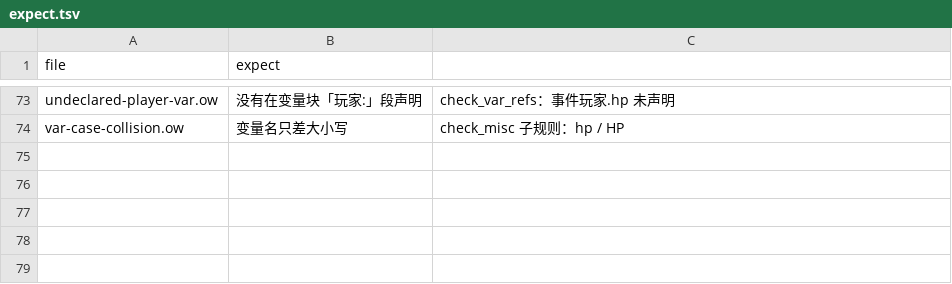
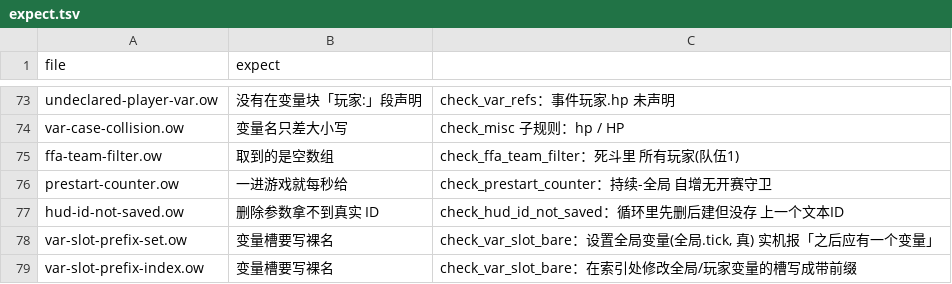
Before and after one commit to sandsand244263/overwatch-workshop-lite-skills, a TSV file: tools/probes/negative/expect.tsv, drawn as a sheet; only a part is shown, gaps mark what is left out; the diff names each change by its address in the sheet, - before the commit and + after, or states it on an @@ line.

```diff
--- a/tools/probes/negative/expect.tsv
+++ b/tools/probes/negative/expect.tsv
+row 75: ffa-team-filter.ow | 取到的是空数组 | check_ffa_team_filter：死斗里 所有玩家(队伍1)
+row 76: prestart-counter.ow | 一进游戏就每秒给 | check_prestart_counter：持续-全局 自增无开赛守卫
+row 77: hud-id-not-saved.ow | 删除参数拿不到真实 ID | check_hud_id_not_saved：循环里先删后建但没存 上一个文本ID
+row 78: var-slot-prefix-set.ow | 变量槽要写裸名 | check_var_slot_bare：设置全局变量(全局.tick, 真) 实机报「之后应有一个变量」
+row 79: var-slot-prefix-index.ow | 变量槽要写裸名 | check_var_slot_bare：在索引处修改全局/玩家变量的槽写成带前缀
```
Also changed, not shown: docs/rules.tsv, 19 other files.
